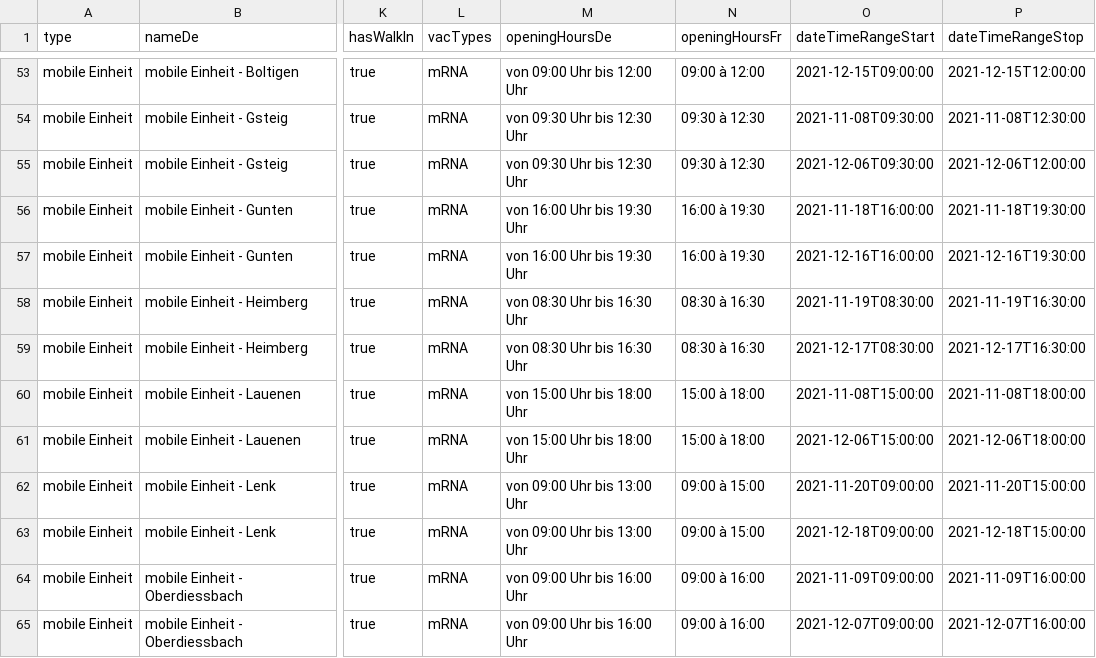
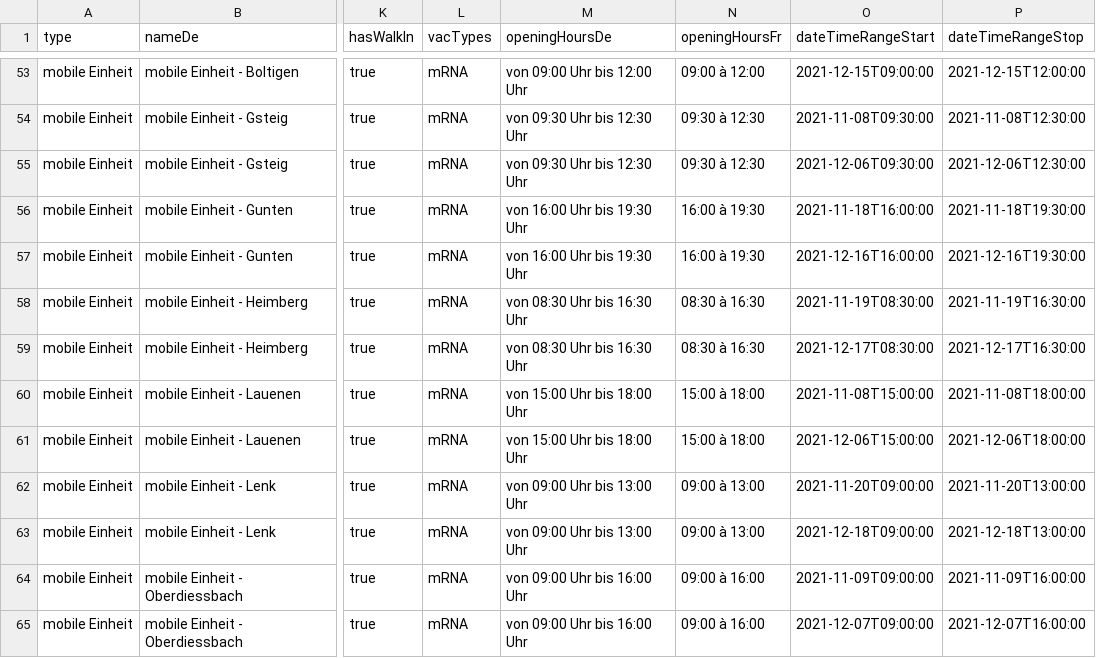
Before and after one commit to openDataBE/VacOffer, a CSV file: vac_locations_mobile.csv, drawn as a sheet; only a part is shown, gaps mark what is left out; the diff names each change by its address in the sheet, - before the commit and + after, or states it on an @@ line.

Commit message:
Update vac_locations_mobile.csv

```diff
--- a/vac_locations_mobile.csv
+++ b/vac_locations_mobile.csv
-P55 (dateTimeRangeStop): 2021-12-06T12:00:00
+P55 (dateTimeRangeStop): 2021-12-06T12:30:00
-N62:N63 (openingHoursFr): 09:00 à 15:00
+N62:N63 (openingHoursFr): 09:00 à 13:00
-P62 (dateTimeRangeStop): 2021-11-20T15:00:00
+P62 (dateTimeRangeStop): 2021-11-20T13:00:00
-P63 (dateTimeRangeStop): 2021-12-18T15:00:00
+P63 (dateTimeRangeStop): 2021-12-18T13:00:00
```
